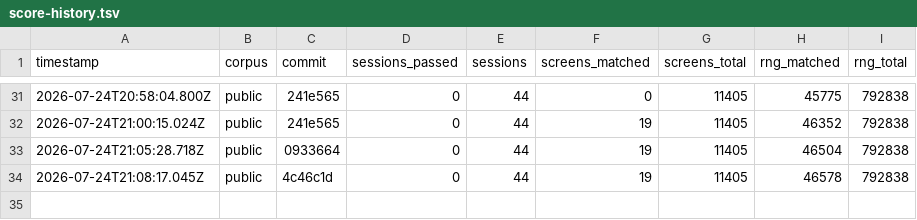
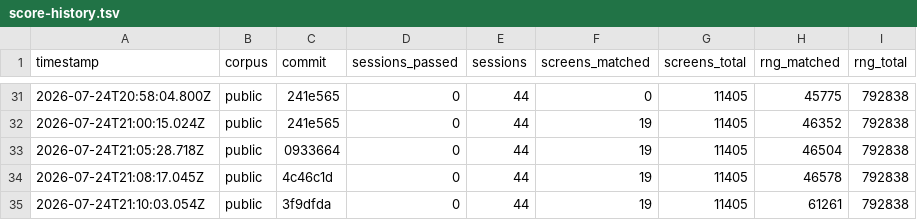
Before and after one commit to rohitgandikota/teleport-contest, a TSV file: docs/plan/score-history.tsv, drawn as a sheet; only a part is shown, gaps mark what is left out.

Commit message:
Wire mineralize in and delete the fill/mineralize replay
mineralize() was already ported but never called: level_finalize_topology()
had a comment saying fastforward_fill_mineralize() replayed it, and that
replay was 1448 hardcoded seed8000 calls injected into every session.

Two gaps in the port itself: the rn2(3) that decides buried-vs-floor for each
piece of gold and each gem was missing, and the gem loop did not skip the
ROCK case that C discards without drawing. place_object() and add_to_buried()
were stubs.

With mineralize real, the replay is redundant; removing it drops
js/fastforward.js's largest consumer from the startup path.

seed8000 divergence 1745 -> 3103 of 3130 (99.1% of the stream), and what
remains is in the move loop rather than level generation:
m_move(monmove.c:1963) at step 20. Corpus positional RNG 46,578 -> 61,261
(+14,683); seed0101 +961, seed1800 +1094, seed0501 +558. Screens hold at 19.

```diff
--- a/docs/plan/score-history.tsv
+++ b/docs/plan/score-history.tsv
@@ -34 +34,2 @@ timestamp	corpus	commit	sessions_passed	sessions	screens_matched	screens_total	r
 2026-07-24T21:08:17.045Z	public	4c46c1d	0	44	19	11405	46578	792838
+2026-07-24T21:10:03.054Z	public	3f9dfda	0	44	19	11405	61261	792838
```
Also changed, not shown: 2 other files.
